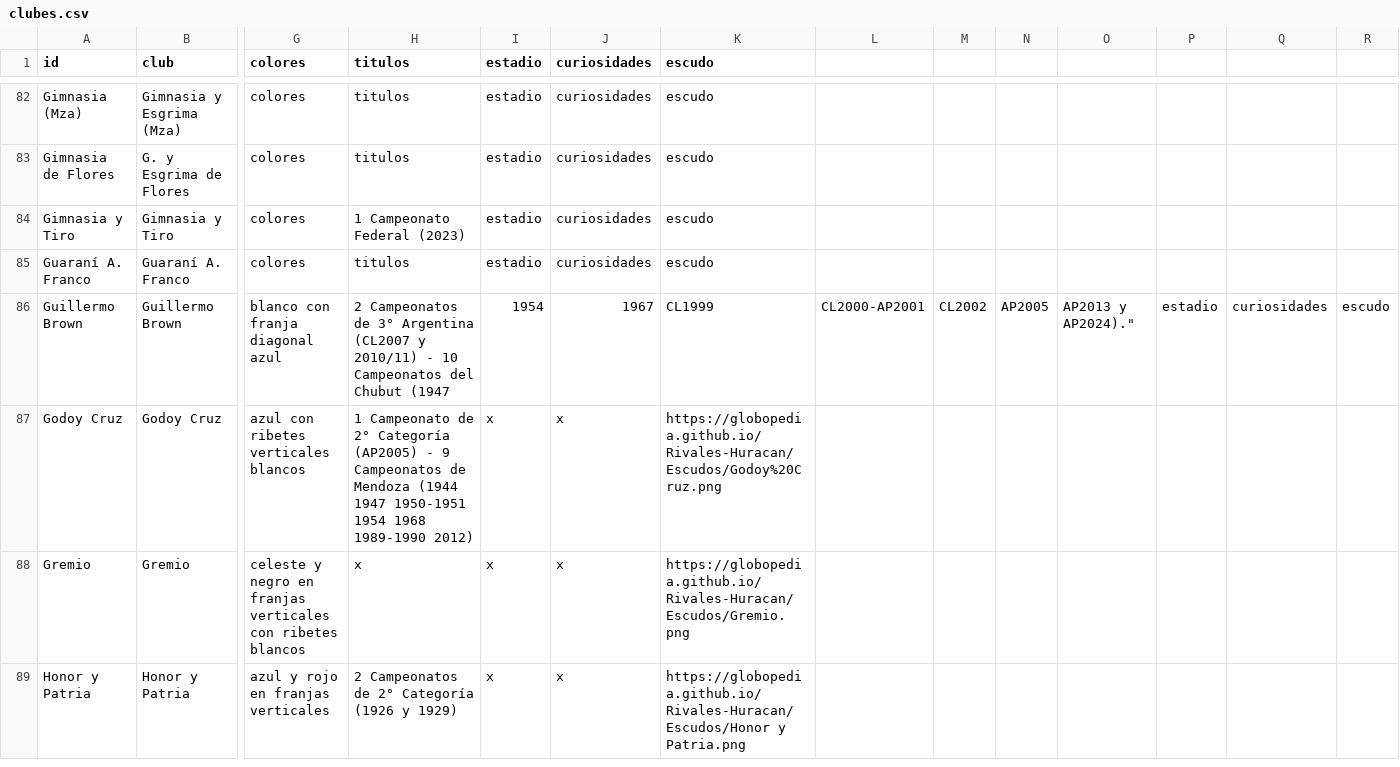
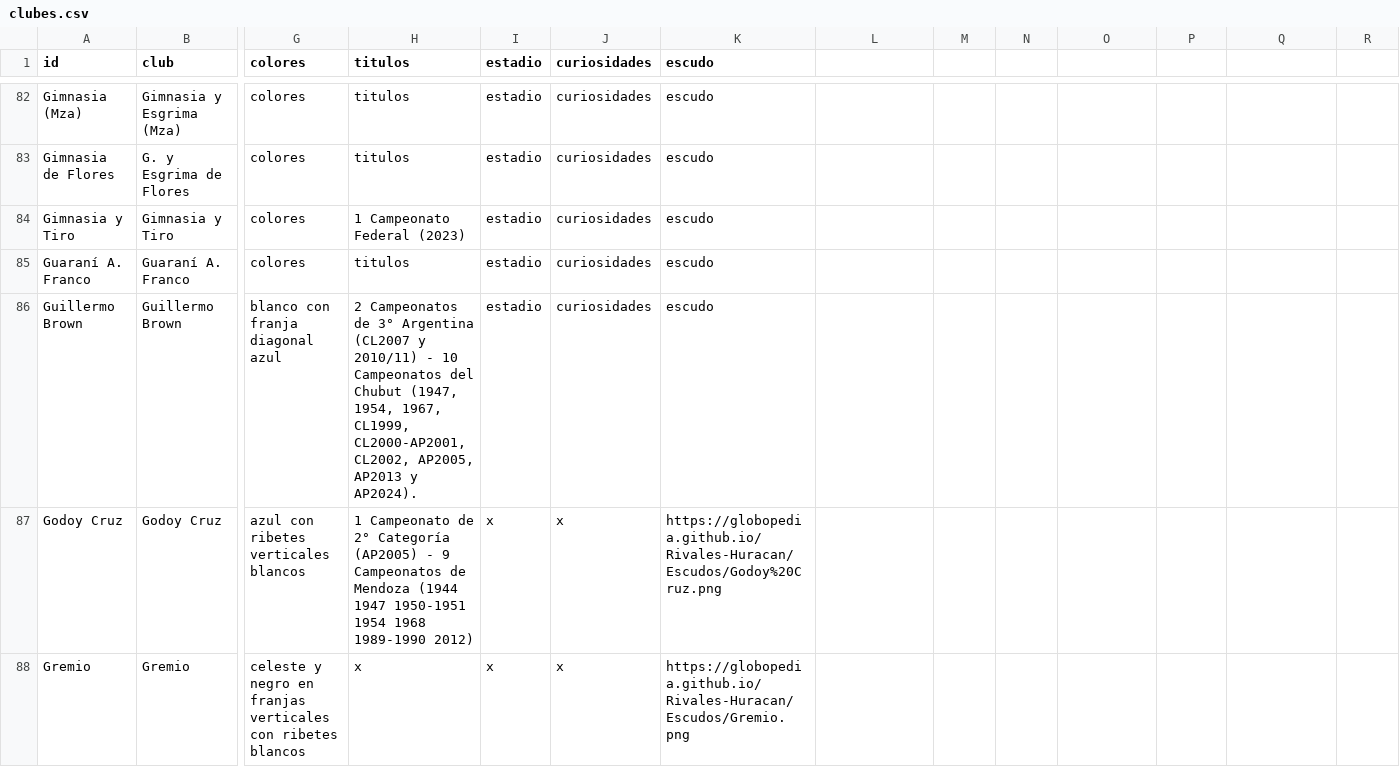
Before and after one commit to globopedia/Lubs, a CSV file: clubes.csv, drawn as a sheet; only a part is shown, gaps mark what is left out; the shorter side is filled out with more unchanged rows; the diff names each change by its address in the sheet, - before the commit and + after, or states it on an @@ line.

Commit message:
Update clubes.csv

```diff
--- a/clubes.csv
+++ b/clubes.csv
-H86 (titulos): …del Chubut (1947
+H86 (titulos): …del Chubut (1947, 1954, 1967, CL1999, CL2000-AP2001, CL2002, AP2005, AP2013 y AP2024).
-I86 (estadio): 1954
+I86 (estadio): estadio
-J86 (curiosidades): 1967
+J86 (curiosidades): curiosidades
-K86 (escudo): CL1999
+K86 (escudo): escudo
-L86: CL2000-AP2001
+L86: (empty)
-M86: CL2002
+M86: (empty)
-N86: AP2005
+N86: (empty)
-O86: AP2013 y AP2024)."
+O86: (empty)
-P86: estadio
+P86: (empty)
-Q86: curiosidades
+Q86: (empty)
-R86: escudo
+R86: (empty)
```
